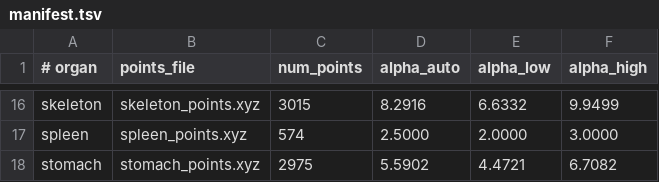
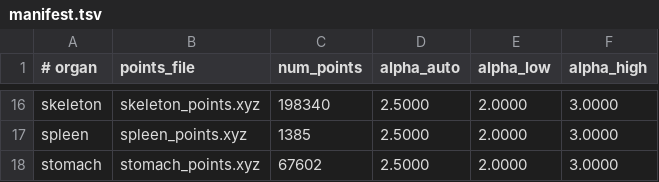
Before and after one commit to DiegoRivas1/cg-delaunay-sapo3d, a TSV file: data/manifest.tsv, drawn as a sheet; only a part is shown, gaps mark what is left out; the diff covers the shown part only; the diff names each change by its address in the sheet, - before the commit and + after, or states it on an @@ line.

```diff
--- a/data/manifest.tsv
+++ b/data/manifest.tsv
-C16 (num_points): 3015
+C16 (num_points): 198340
-D16 (alpha_auto): 8.2916
+D16 (alpha_auto): 2.5000
-E16 (alpha_low): 6.6332
+E16 (alpha_low): 2.0000
-F16 (alpha_high): 9.9499
+F16 (alpha_high): 3.0000
-C17 (num_points): 574
+C17 (num_points): 1385
-C18 (num_points): 2975
+C18 (num_points): 67602
-D18 (alpha_auto): 5.5902
+D18 (alpha_auto): 2.5000
-E18 (alpha_low): 4.4721
+E18 (alpha_low): 2.0000
-F18 (alpha_high): 6.7082
+F18 (alpha_high): 3.0000
```
Also changed, not shown: 56 edited cells elsewhere in this file, 43 other files.
